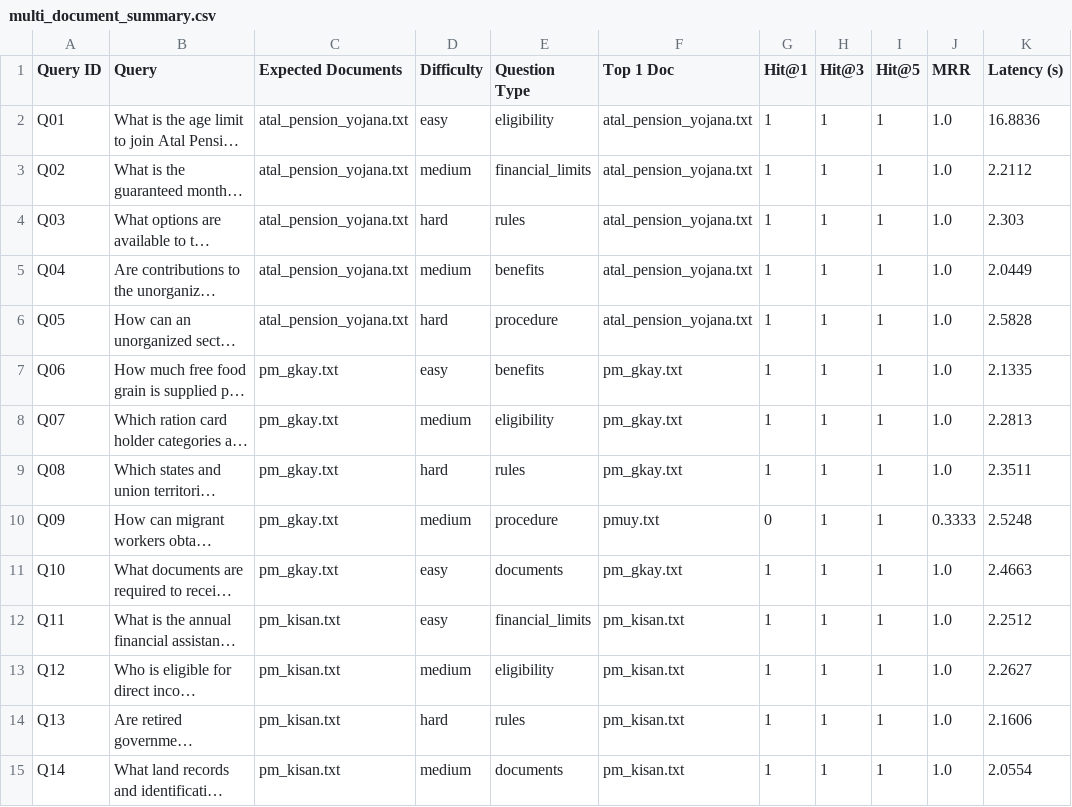
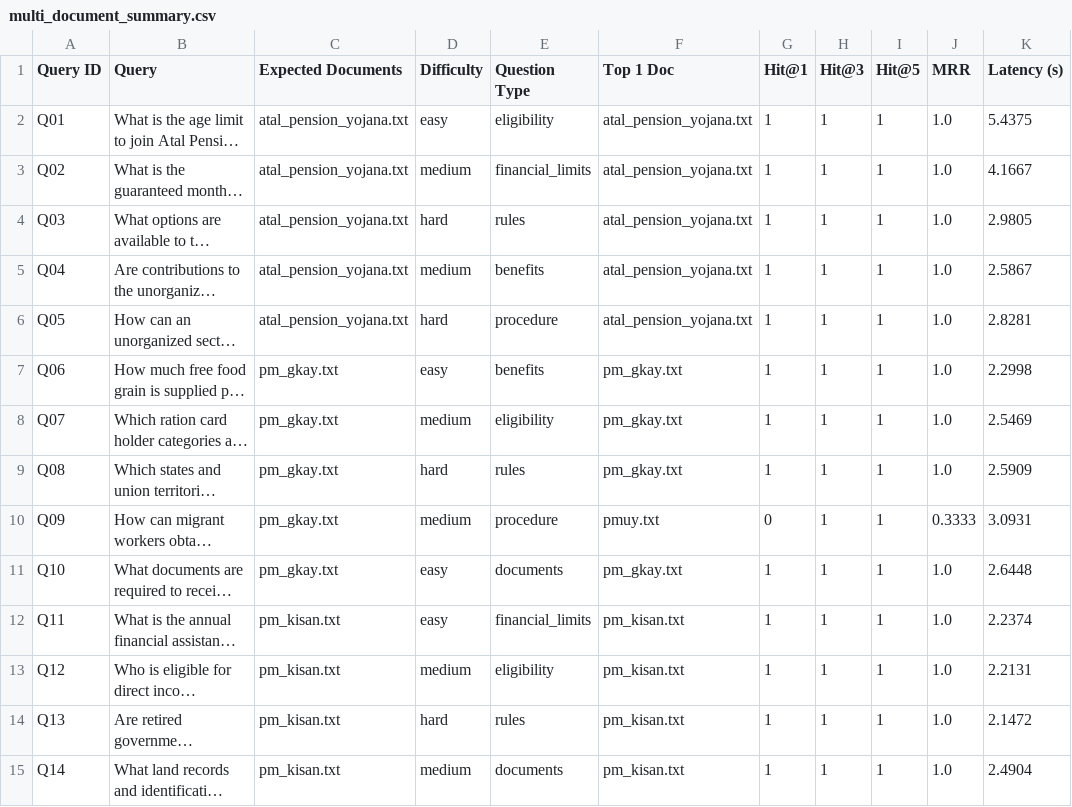
Before and after one commit to Dhinesh-Manikandan/Hybrid-RAG-Project, a CSV file: evaluation/results/multi_document_summary.csv, drawn as a sheet; only a part is shown; long unchanged cells end in …; the diff covers the shown part only; the diff names each change by its address in the sheet, - before the commit and + after, or states it on an @@ line.

Commit message:
feat: implement RAG generation pipeline, evaluation framework, benchmarks, and Streamlit app

```diff
--- a/evaluation/results/multi_document_summary.csv
+++ b/evaluation/results/multi_document_summary.csv
-K2 (Latency (s)): 16.8836
+K2 (Latency (s)): 5.4375
-K3 (Latency (s)): 2.2112
+K3 (Latency (s)): 4.1667
-K4 (Latency (s)): 2.303
+K4 (Latency (s)): 2.9805
-K5 (Latency (s)): 2.0449
+K5 (Latency (s)): 2.5867
-K6 (Latency (s)): 2.5828
+K6 (Latency (s)): 2.8281
-K7 (Latency (s)): 2.1335
+K7 (Latency (s)): 2.2998
-K8 (Latency (s)): 2.2813
+K8 (Latency (s)): 2.5469
-K9 (Latency (s)): 2.3511
+K9 (Latency (s)): 2.5909
-K10 (Latency (s)): 2.5248
+K10 (Latency (s)): 3.0931
-K11 (Latency (s)): 2.4663
+K11 (Latency (s)): 2.6448
-K12 (Latency (s)): 2.2512
+K12 (Latency (s)): 2.2374
-K13 (Latency (s)): 2.2627
+K13 (Latency (s)): 2.2131
-K14 (Latency (s)): 2.1606
+K14 (Latency (s)): 2.1472
-K15 (Latency (s)): 2.0554
+K15 (Latency (s)): 2.4904
```
Also changed, not shown: 72 edited cells elsewhere in this file, 40 other files.
